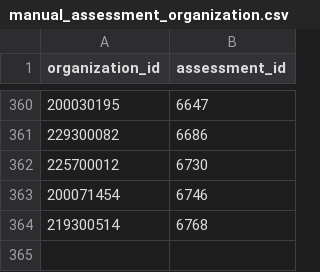
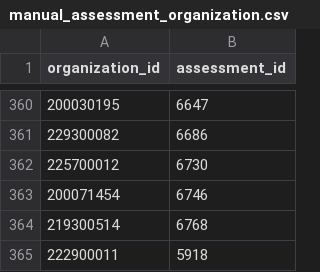
Before and after one commit to OpenCarbonWatch/France, a CSV file: data/manual_assessment_organization.csv, drawn as a sheet; only a part is shown, gaps mark what is left out; the diff names each change by its address in the sheet, - before the commit and + after, or states it on an @@ line.

Commit message:
Add weekly manual link

```diff
--- a/data/manual_assessment_organization.csv
+++ b/data/manual_assessment_organization.csv
+row 365: 222900011 | 5918
```
